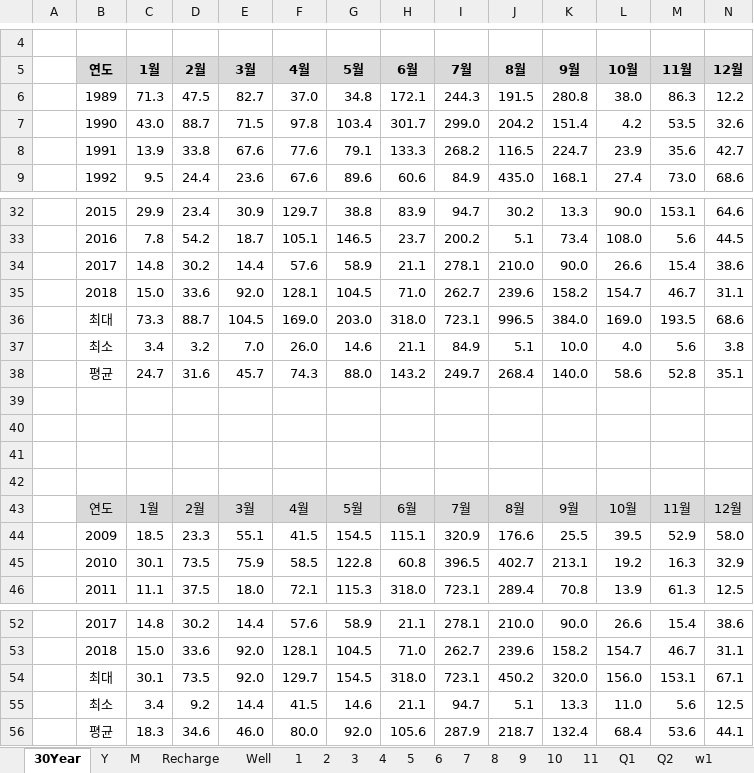
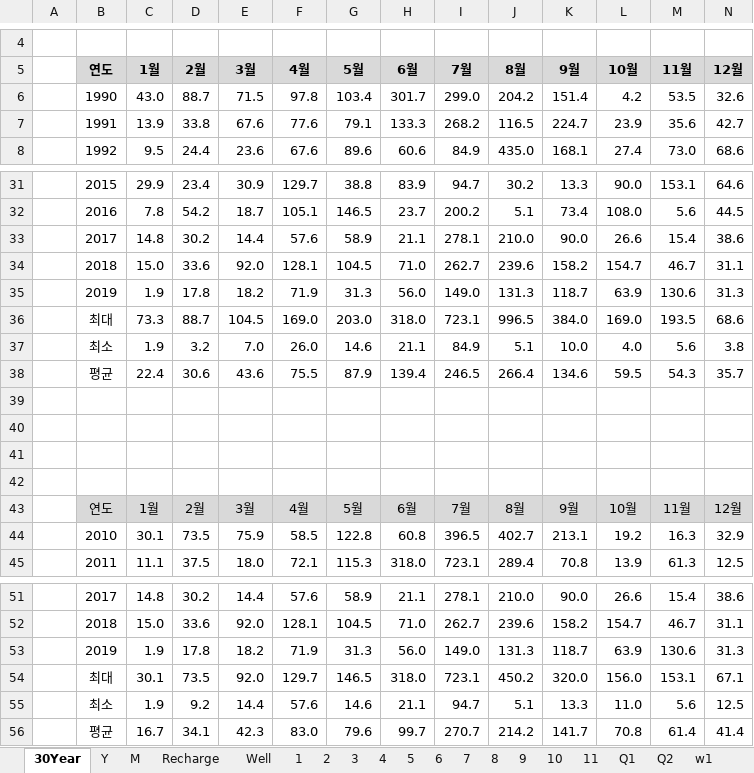
Before and after one commit to VB6Hobbyst7/02_Excel, an Excel workbook: 01_pumping_test/01_xls_file/A1_기본관정 데이타 - 보령시.xlsm, sheet 30Year, drawn as a sheet; only a part is shown, gaps mark what is left out; values as stored, in another font and other column widths than the file's, no borders; charts and pictures not drawn; removed rows and columns are numbered as before the commit, all else as after; rows hold the shown columns only; the diff names each change by its address in the sheet, - before the commit and + after, or states it on an @@ line.

```diff
--- a/01_pumping_test/01_xls_file/A1_기본관정 데이타 - 보령시.xlsm (sheet 30Year)
+++ b/01_pumping_test/01_xls_file/A1_기본관정 데이타 - 보령시.xlsm (sheet 30Year)
-row 6:  | 1989 | 71.3 | 47.5 | 82.7 | 37.0 | 34.8 | 172.1 | 244.3 | 191.5 | 280.8 | 38.0 | 86.3 | 12.2
+row 35:  | 2019 | 1.9 | 17.8 | 18.2 | 71.9 | 31.3 | 56.0 | 149.0 | 131.3 | 118.7 | 63.9 | 130.6 | 31.3
-C37 (1월): 3.4
+C37 (1월): 1.9
-row 38:  | 평균 | 24.7 | 31.6 | 45.7 | 74.3 | 88.0 | 143.2 | 249.7 | 268.4 | 140.0 | 58.6 | 52.8 | 35.1
+row 38:  | 평균 | 22.4 | 30.6 | 43.6 | 75.5 | 87.9 | 139.4 | 246.5 | 266.4 | 134.6 | 59.5 | 54.3 | 35.7
-row 44:  | 2009 | 18.5 | 23.3 | 55.1 | 41.5 | 154.5 | 115.1 | 320.9 | 176.6 | 25.5 | 39.5 | 52.9 | 58.0
+row 53:  | 2019 | 1.9 | 17.8 | 18.2 | 71.9 | 31.3 | 56.0 | 149.0 | 131.3 | 118.7 | 63.9 | 130.6 | 31.3
-G54 (5월): 154.5
+G54 (5월): 146.5
-C55 (1월): 3.4
+C55 (1월): 1.9
-F55 (4월): 41.5
+F55 (4월): 57.6
-row 56:  | 평균 | 18.3 | 34.6 | 46.0 | 80.0 | 92.0 | 105.6 | 287.9 | 218.7 | 132.4 | 68.4 | 53.6 | 44.1
+row 56:  | 평균 | 16.7 | 34.1 | 42.3 | 83.0 | 79.6 | 99.7 | 270.7 | 214.2 | 141.7 | 70.8 | 61.4 | 41.4
```
Also changed, not shown: sheet Q2, sheet Q1, sheet Recharge, sheet Y, sheet w1, sheet M, 11 more sheets, formulas that keep their value, charts or pictures, 01_pumping_test/01_xls_file/A1_기본관정 데이타 - 대전세종.xlsm, 01_pumping_test/01_xls_file/A1_기본관정 데이타 - 서산,당진.xlsm, 6 other files.
